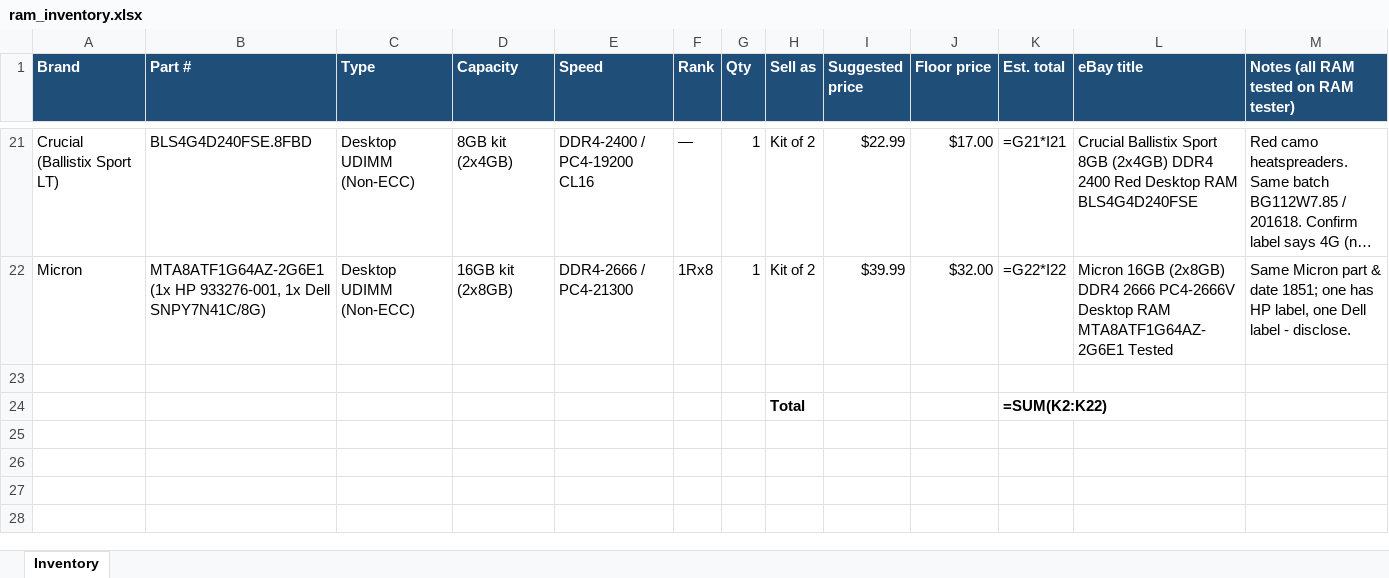
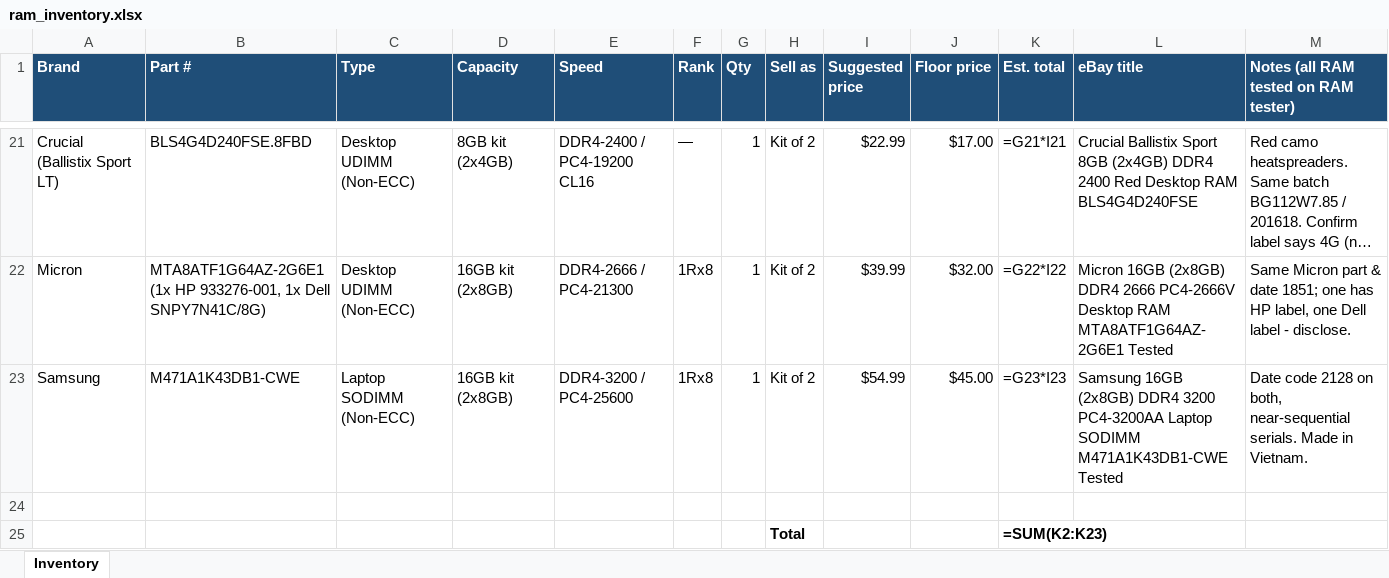
Before and after one commit to bgallaher-lgtm/Claude, an Excel workbook: ram_inventory.xlsx, sheet Inventory, drawn as a sheet; only a part is shown, gaps mark what is left out; long unchanged cells end in …; values as stored, in another font and other column widths than the file's, no borders; formulas without a stored value are shown as written; addresses are those after the commit; the diff names each change by its address in the sheet, - before the commit and + after, or states it on an @@ line.

```diff
--- a/ram_inventory.xlsx (sheet Inventory)
+++ b/ram_inventory.xlsx (sheet Inventory)
+row 23: Samsung | M471A1K43DB1-CWE | Laptop SODIMM (Non-ECC) | 16GB kit (2x8GB) | DDR4-3200 / PC4-25600 | 1Rx8 | 1 | Kit of 2 | $54.99 | $45.00 | =G23*I23 | Samsung 16GB (2x8GB) DDR4 3200 PC4-3200AA Laptop SODIMM M471A1K43DB1-CWE Tested | Date code 2128 on both, near-sequential serials. Made in Vietnam.
-K25 (Est. total): =SUM(K2:K22)
+K25 (Est. total): =SUM(K2:K23)
```
